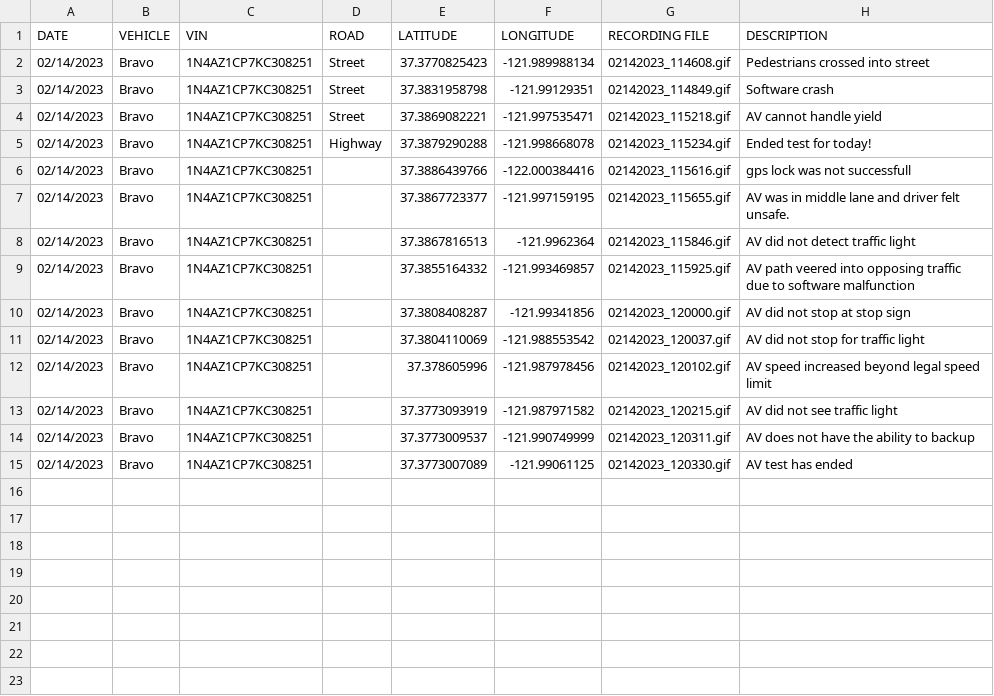
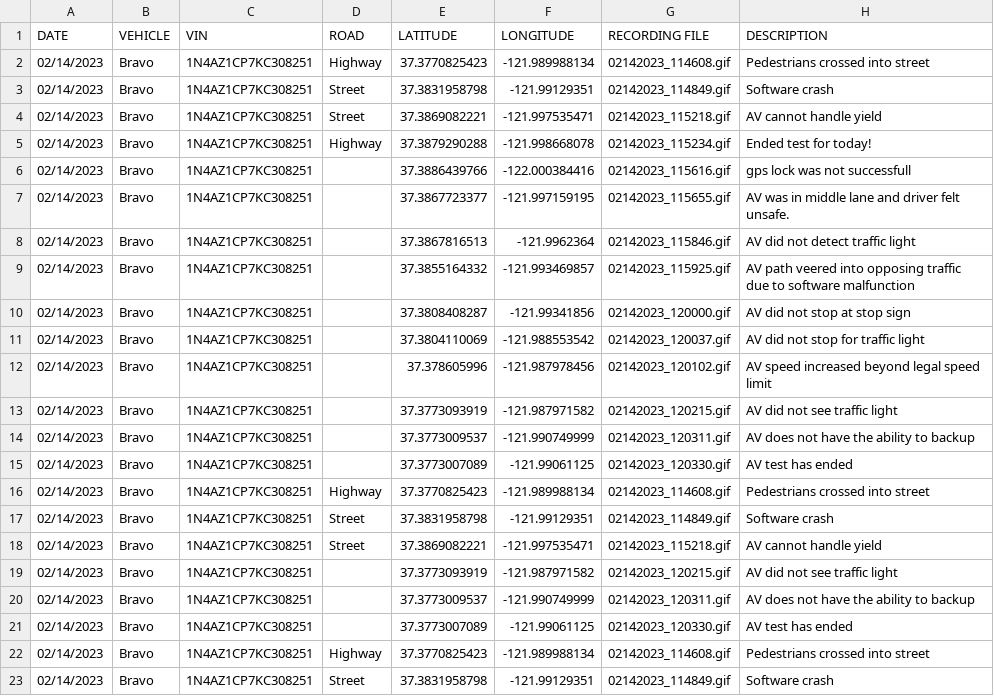
Before and after one commit to twintersx/de_report_gui, a CSV file: reports.csv, drawn as a sheet.

```diff
--- a/reports.csv
+++ b/reports.csv
@@ -1,3 +1,3 @@
 DATE,VEHICLE,VIN,ROAD,LATITUDE,LONGITUDE,RECORDING FILE,DESCRIPTION
-02/14/2023,Bravo,1N4AZ1CP7KC308251,Street,37.3770825423,-121.989988134,02142023_114608.gif,Pedestrians crossed into street
+02/14/2023,Bravo,1N4AZ1CP7KC308251,Highway,37.3770825423,-121.989988134,02142023_114608.gif,Pedestrians crossed into street
 02/14/2023,Bravo,1N4AZ1CP7KC308251,Street,37.3831958798,-121.99129351,02142023_114849.gif,Software crash
@@ -15 +15,9 @@ DATE,VEHICLE,VIN,ROAD,LATITUDE,LONGITUDE,RECORDING FILE,DESCRIPTION
 02/14/2023,Bravo,1N4AZ1CP7KC308251,,37.3773007089,-121.99061125,02142023_120330.gif,AV test has ended
+02/14/2023,Bravo,1N4AZ1CP7KC308251,Highway,37.3770825423,-121.989988134,02142023_114608.gif,Pedestrians crossed into street
+02/14/2023,Bravo,1N4AZ1CP7KC308251,Street,37.3831958798,-121.99129351,02142023_114849.gif,Software crash
+02/14/2023,Bravo,1N4AZ1CP7KC308251,Street,37.3869082221,-121.997535471,02142023_115218.gif,AV cannot handle yield
+02/14/2023,Bravo,1N4AZ1CP7KC308251,,37.3773093919,-121.987971582,02142023_120215.gif,AV did not see traffic light
+02/14/2023,Bravo,1N4AZ1CP7KC308251,,37.3773009537,-121.990749999,02142023_120311.gif,AV does not have the ability to backup
+02/14/2023,Bravo,1N4AZ1CP7KC308251,,37.3773007089,-121.99061125,02142023_120330.gif,AV test has ended
+02/14/2023,Bravo,1N4AZ1CP7KC308251,Highway,37.3770825423,-121.989988134,02142023_114608.gif,Pedestrians crossed into street
+02/14/2023,Bravo,1N4AZ1CP7KC308251,Street,37.3831958798,-121.99129351,02142023_114849.gif,Software crash
```
Also changed, not shown: 3 other files.
